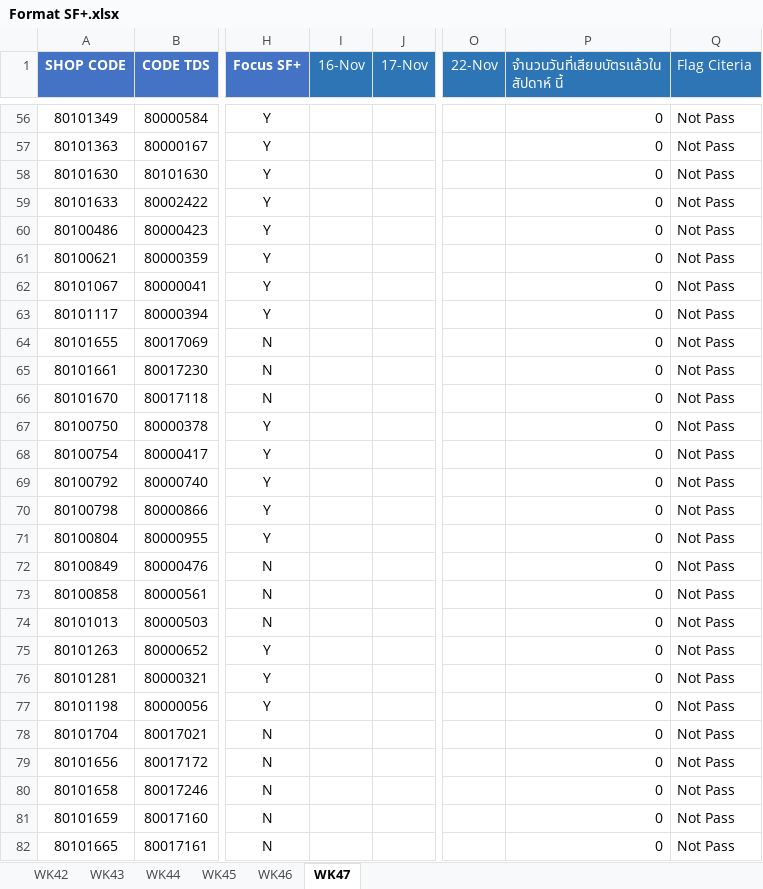
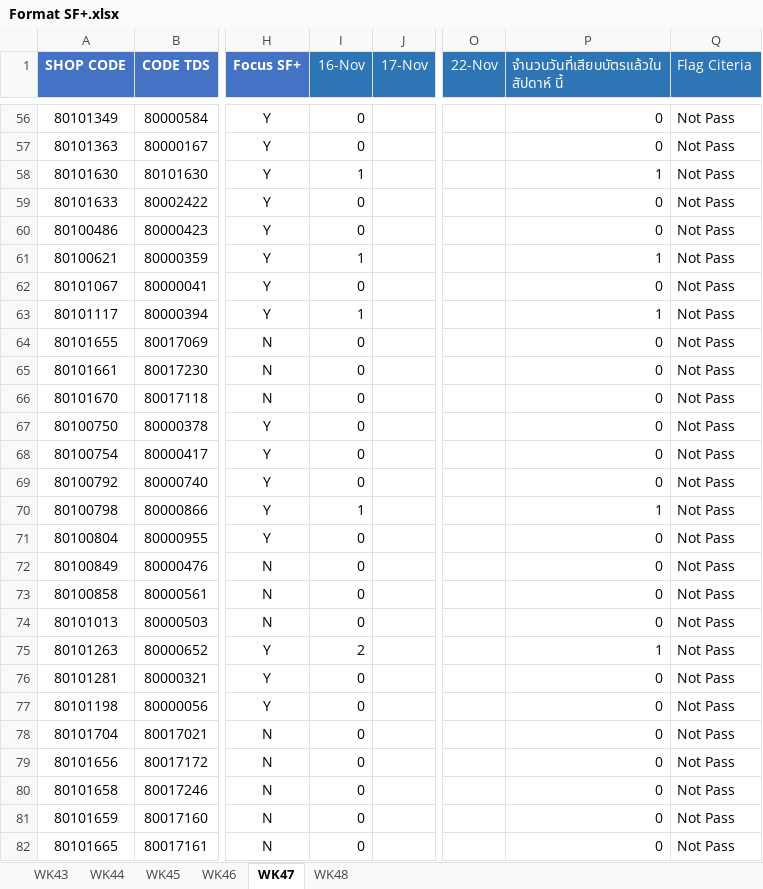
Before and after one commit to amnattyy-cyber/sf-card-swipe-dashboard, an Excel workbook: data/Format SF+.xlsx, sheet WK47, drawn as a sheet; only a part is shown, gaps mark what is left out; values as stored, in another font and other column widths than the file's, no borders; the diff covers the shown part only; the diff names each change by its address in the sheet, - before the commit and + after, or states it on an @@ line.

```diff
--- a/data/Format SF+.xlsx (sheet WK47)
+++ b/data/Format SF+.xlsx (sheet WK47)
-sheet tab: WK42
+sheet tab: WK48
-I56:I57 (16-Nov): (empty)
+I56:I57 (16-Nov): 0
-I58 (16-Nov): (empty)
+I58 (16-Nov): 1
-P58: 0
+P58: 1
-I59:I60 (16-Nov): (empty)
+I59:I60 (16-Nov): 0
-I61 (16-Nov): (empty)
+I61 (16-Nov): 1
-P61: 0
+P61: 1
-I62 (16-Nov): (empty)
+I62 (16-Nov): 0
-I63 (16-Nov): (empty)
+I63 (16-Nov): 1
-P63: 0
+P63: 1
-I64:I69 (16-Nov): (empty)
+I64:I69 (16-Nov): 0
-I70 (16-Nov): (empty)
+I70 (16-Nov): 1
-P70: 0
+P70: 1
-I71:I74 (16-Nov): (empty)
+I71:I74 (16-Nov): 0
-I75 (16-Nov): (empty)
+I75 (16-Nov): 2
-P75: 0
+P75: 1
-I76:I82 (16-Nov): (empty)
+I76:I82 (16-Nov): 0
```
Also changed, not shown: 291 edited cells elsewhere in this sheet, 2 other files.
